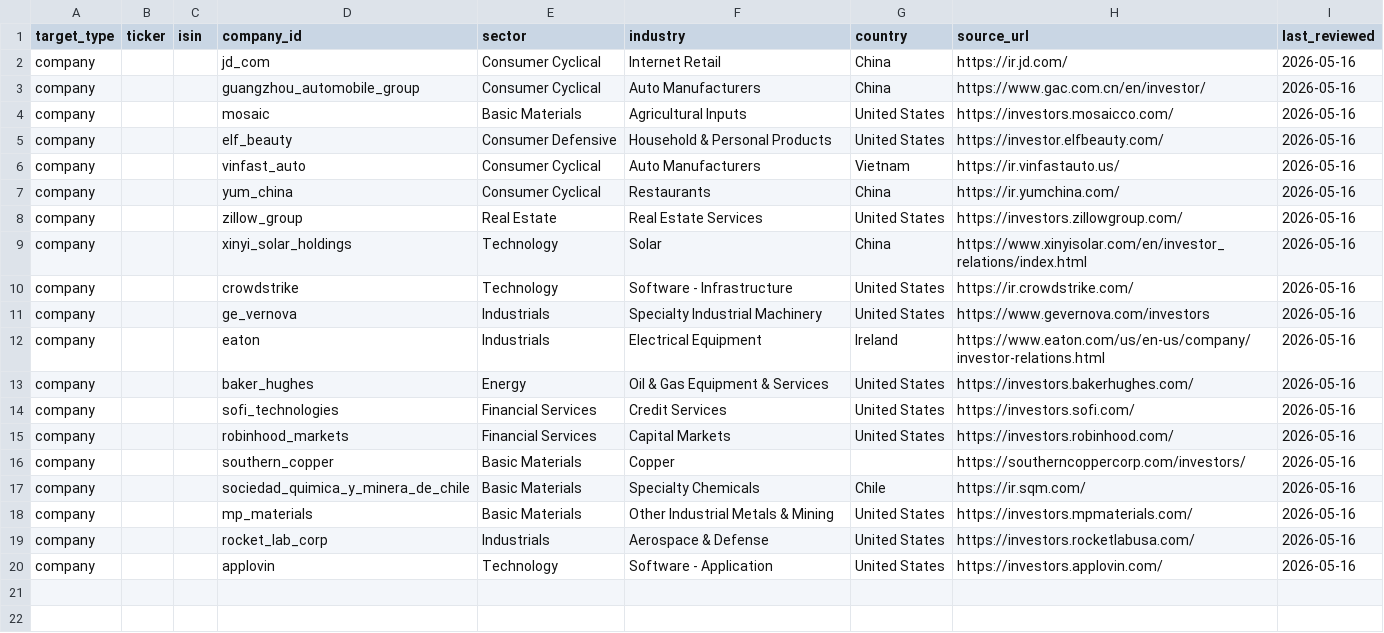
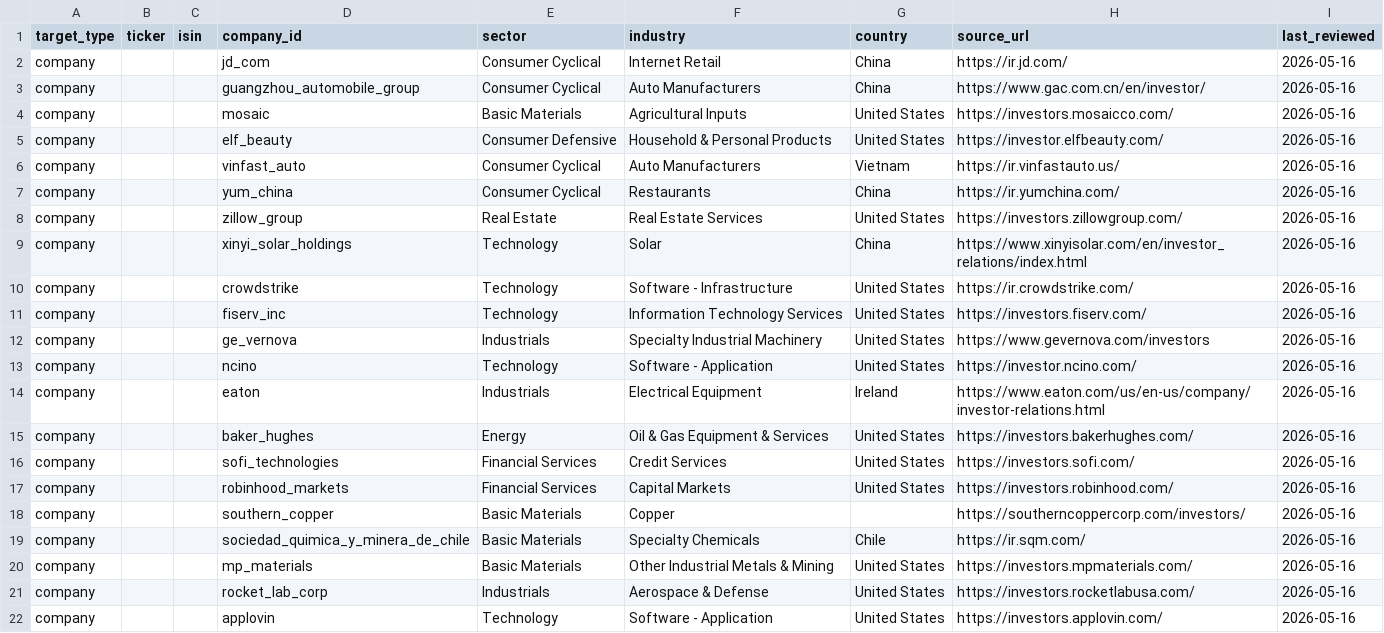
Before and after one commit to 369geofreeman/stratos, a CSV file: data/manual/classification_overrides.csv, drawn as a sheet.

```diff
--- a/data/manual/classification_overrides.csv
+++ b/data/manual/classification_overrides.csv
@@ -10,3 +10,5 @@ company,,,xinyi_solar_holdings,Technology,Solar,China,https://www.xinyisolar.com
 company,,,crowdstrike,Technology,Software - Infrastructure,United States,https://ir.crowdstrike.com/,2026-05-16
+company,,,fiserv_inc,Technology,Information Technology Services,United States,https://investors.fiserv.com/,2026-05-16
 company,,,ge_vernova,Industrials,Specialty Industrial Machinery,United States,https://www.gevernova.com/investors,2026-05-16
+company,,,ncino,Technology,Software - Application,United States,https://investor.ncino.com/,2026-05-16
 company,,,eaton,Industrials,Electrical Equipment,Ireland,https://www.eaton.com/us/en-us/company/investor-relations.html,2026-05-16
```
Also changed, not shown: data/manual/exposures.csv, site/data/suggested_classification_overrides.csv, 30 other files.
